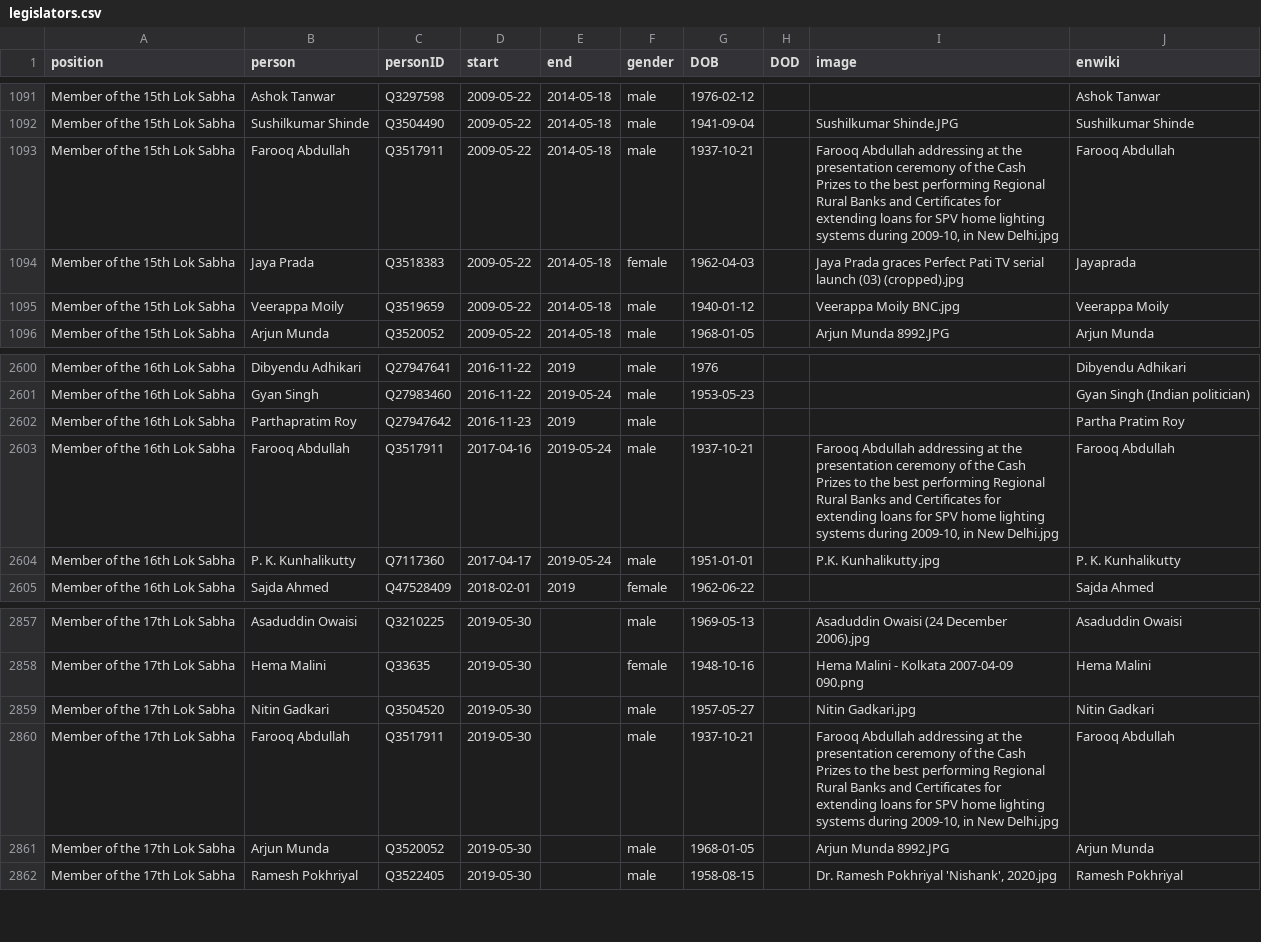
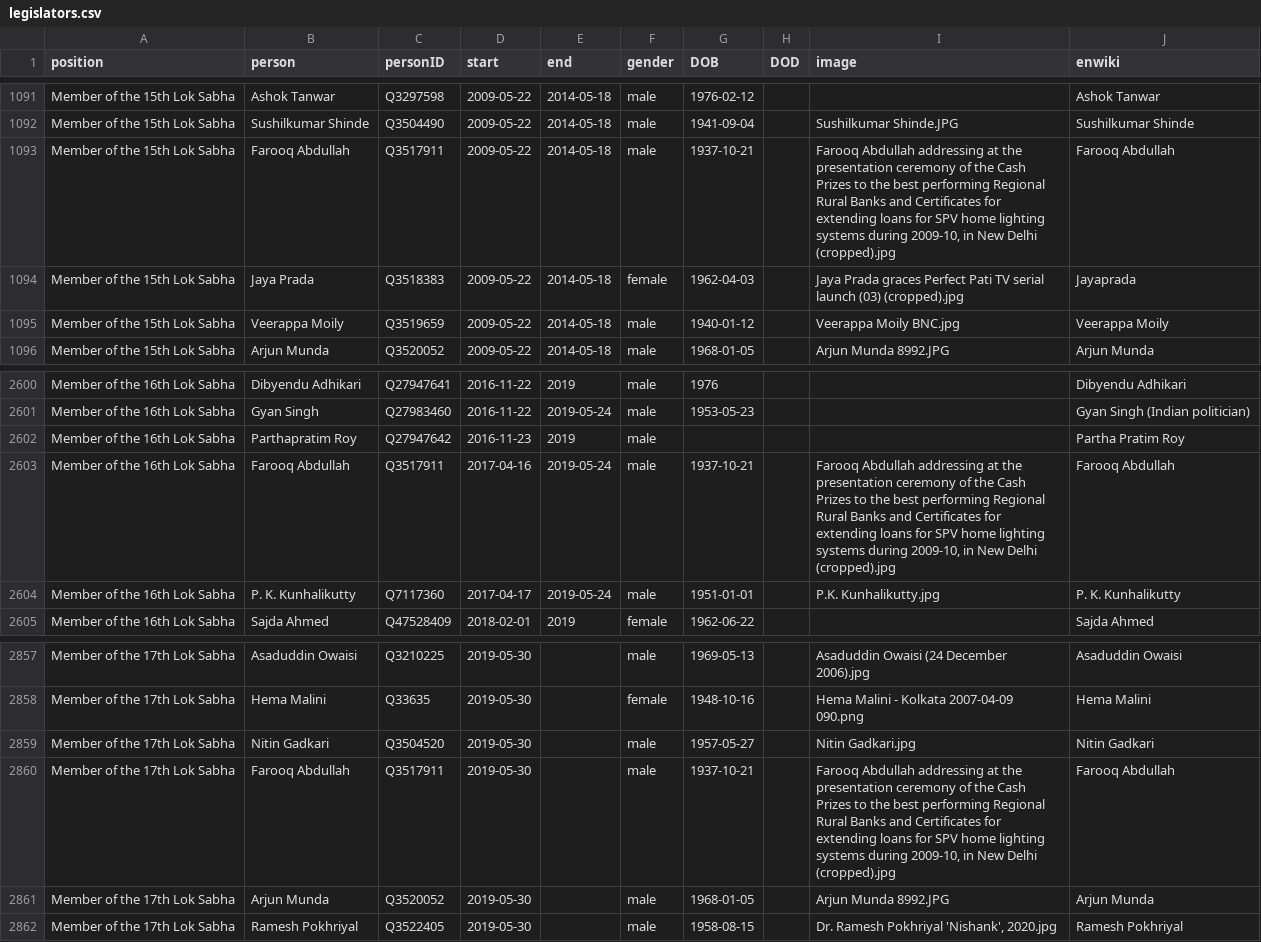
Before and after one commit to every-politician-scrapers/india-ministers, a CSV file: html/legislators.csv, drawn as a sheet; only a part is shown, gaps mark what is left out.

```diff
--- a/html/legislators.csv
+++ b/html/legislators.csv
@@ -1092,3 +1092,3 @@ Member of the 15th Lok Sabha,Ashok Tanwar,Q3297598,2009-05-22,2014-05-18,male,19
 Member of the 15th Lok Sabha,Sushilkumar Shinde,Q3504490,2009-05-22,2014-05-18,male,1941-09-04,,Sushilkumar Shinde.JPG,Sushilkumar Shinde
-Member of the 15th Lok Sabha,Farooq Abdullah,Q3517911,2009-05-22,2014-05-18,male,1937-10-21,,"Farooq Abdullah addressing at the presentation ceremony of the Cash Prizes to the best performing Regional Rural Banks and Certificates for extending loans for SPV home lighting systems during 2009-10, in New Delhi.jpg",Farooq Abdullah
+Member of the 15th Lok Sabha,Farooq Abdullah,Q3517911,2009-05-22,2014-05-18,male,1937-10-21,,"Farooq Abdullah addressing at the presentation ceremony of the Cash Prizes to the best performing Regional Rural Banks and Certificates for extending loans for SPV home lighting systems during 2009-10, in New Delhi (cropped).jpg",Farooq Abdullah
 Member of the 15th Lok Sabha,Jaya Prada,Q3518383,2009-05-22,2014-05-18,female,1962-04-03,,Jaya Prada graces Perfect Pati TV serial launch (03) (cropped).jpg,Jayaprada
@@ -2602,3 +2602,3 @@ Member of the 16th Lok Sabha,Gyan Singh,Q27983460,2016-11-22,2019-05-24,male,195
 Member of the 16th Lok Sabha,Parthapratim Roy,Q27947642,2016-11-23,2019,male,,,,Partha Pratim Roy
-Member of the 16th Lok Sabha,Farooq Abdullah,Q3517911,2017-04-16,2019-05-24,male,1937-10-21,,"Farooq Abdullah addressing at the presentation ceremony of the Cash Prizes to the best performing Regional Rural Banks and Certificates for extending loans for SPV home lighting systems during 2009-10, in New Delhi.jpg",Farooq Abdullah
+Member of the 16th Lok Sabha,Farooq Abdullah,Q3517911,2017-04-16,2019-05-24,male,1937-10-21,,"Farooq Abdullah addressing at the presentation ceremony of the Cash Prizes to the best performing Regional Rural Banks and Certificates for extending loans for SPV home lighting systems during 2009-10, in New Delhi (cropped).jpg",Farooq Abdullah
 Member of the 16th Lok Sabha,P. K. Kunhalikutty,Q7117360,2017-04-17,2019-05-24,male,1951-01-01,,P.K. Kunhalikutty.jpg,P. K. Kunhalikutty
@@ -2859,3 +2859,3 @@ Member of the 17th Lok Sabha,Hema Malini,Q33635,2019-05-30,,female,1948-10-16,,H
 Member of the 17th Lok Sabha,Nitin Gadkari,Q3504520,2019-05-30,,male,1957-05-27,,Nitin Gadkari.jpg,Nitin Gadkari
-Member of the 17th Lok Sabha,Farooq Abdullah,Q3517911,2019-05-30,,male,1937-10-21,,"Farooq Abdullah addressing at the presentation ceremony of the Cash Prizes to the best performing Regional Rural Banks and Certificates for extending loans for SPV home lighting systems during 2009-10, in New Delhi.jpg",Farooq Abdullah
+Member of the 17th Lok Sabha,Farooq Abdullah,Q3517911,2019-05-30,,male,1937-10-21,,"Farooq Abdullah addressing at the presentation ceremony of the Cash Prizes to the best performing Regional Rural Banks and Certificates for extending loans for SPV home lighting systems during 2009-10, in New Delhi (cropped).jpg",Farooq Abdullah
 Member of the 17th Lok Sabha,Arjun Munda,Q3520052,2019-05-30,,male,1968-01-05,,Arjun Munda 8992.JPG,Arjun Munda
```
Also changed, not shown: html/holders21.csv.
